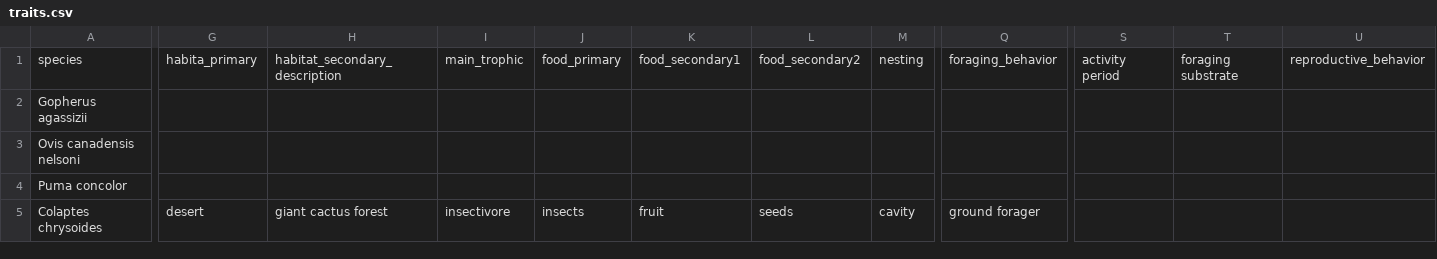
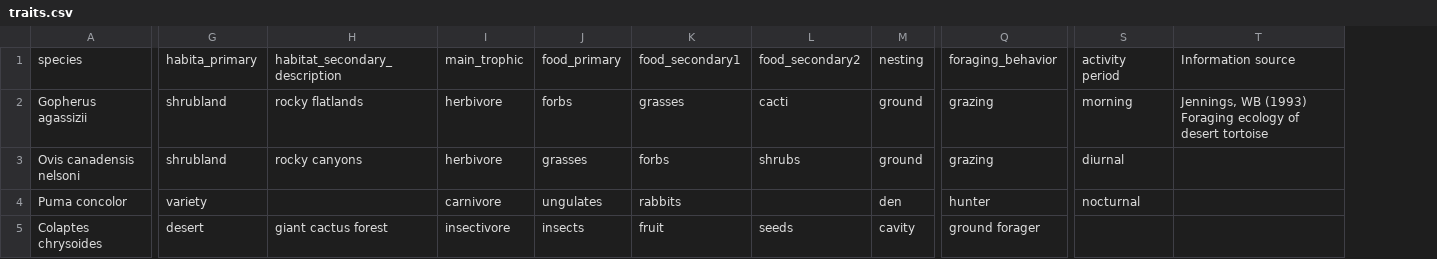
Before and after one commit to mgoldgisser/desert-fires-impact-biodiversity, a CSV file: traits.csv, drawn as a sheet; only a part is shown, gaps mark what is left out; removed rows and columns are numbered as before the commit, all else as after; the diff covers the shown part only; the diff names each change by its address in the sheet, - before the commit and + after, or states it on an @@ line.

Commit message:
Update traits.csv

```diff
--- a/traits.csv
+++ b/traits.csv
-column T, row 1: foraging substrate
-column U, row 1: reproductive_behavior
+column T, rows 1-2: Information source | Jennings, WB (1993) Foraging ecology of desert tortoise
-G2:G3: (empty)
+G2:G3: shrubland
-H2: (empty)
+H2: rocky flatlands
-I2:I3: (empty)
+I2:I3: herbivore
-J2: (empty)
+J2: forbs
-K2: (empty)
+K2: grasses
-L2: (empty)
+L2: cacti
-M2:M3: (empty)
+M2:M3: ground
-Q2:Q3: (empty)
+Q2:Q3: grazing
-S2: (empty)
+S2: morning
-H3: (empty)
+H3: rocky canyons
-J3: (empty)
+J3: grasses
-K3: (empty)
+K3: forbs
-L3: (empty)
+L3: shrubs
-S3: (empty)
+S3: diurnal
-G4: (empty)
+G4: variety
-I4: (empty)
+I4: carnivore
-J4: (empty)
+J4: ungulates
-K4: (empty)
+K4: rabbits
-M4: (empty)
+M4: den
-Q4: (empty)
+Q4: hunter
-S4: (empty)
+S4: nocturnal
```
Also changed, not shown: 54 edited cells elsewhere in this file.
